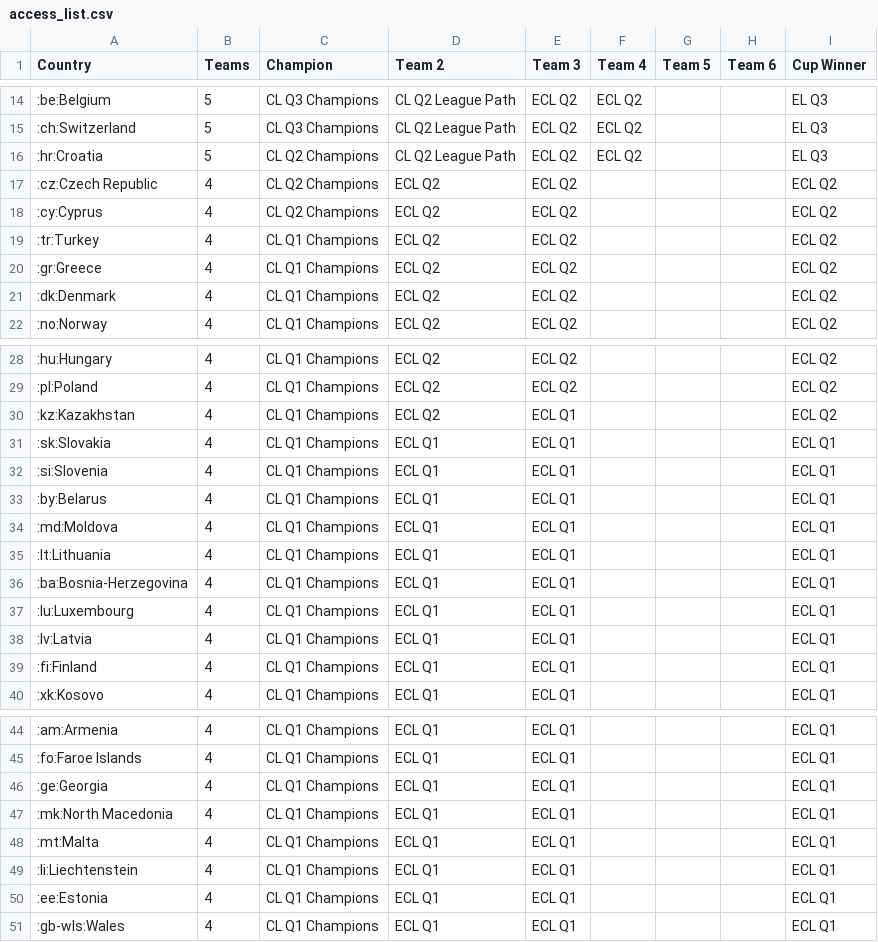
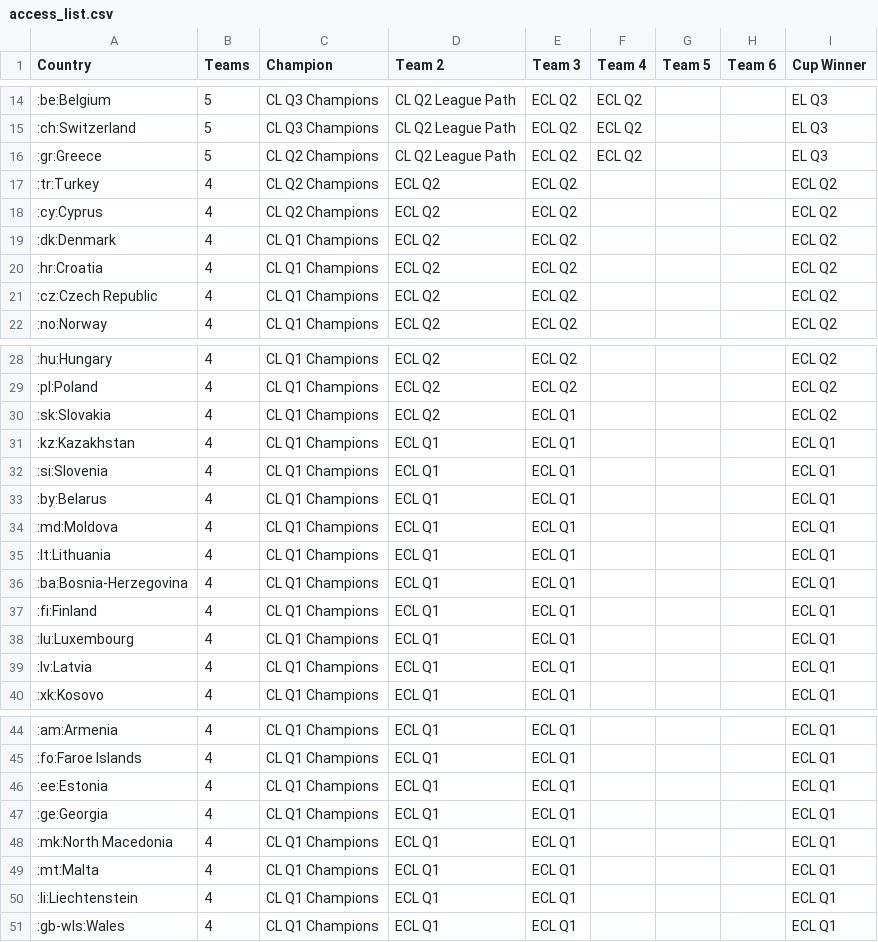
Before and after one commit to awp-finanznachrichten/uefa_ranking, a CSV file: Output/access_list.csv, drawn as a sheet; only a part is shown, gaps mark what is left out.

```diff
--- a/Output/access_list.csv
+++ b/Output/access_list.csv
@@ -15,8 +15,8 @@
 ":ch:Switzerland",5,"CL Q3 Champions","CL Q2 League Path","ECL Q2","ECL Q2",,,"EL Q3"
-":hr:Croatia",5,"CL Q2 Champions","CL Q2 League Path","ECL Q2","ECL Q2",,,"EL Q3"
-":cz:Czech Republic",4,"CL Q2 Champions","ECL Q2","ECL Q2",,,,"ECL Q2"
+":gr:Greece",5,"CL Q2 Champions","CL Q2 League Path","ECL Q2","ECL Q2",,,"EL Q3"
+":tr:Turkey",4,"CL Q2 Champions","ECL Q2","ECL Q2",,,,"ECL Q2"
 ":cy:Cyprus",4,"CL Q2 Champions","ECL Q2","ECL Q2",,,,"ECL Q2"
-":tr:Turkey",4,"CL Q1 Champions","ECL Q2","ECL Q2",,,,"ECL Q2"
-":gr:Greece",4,"CL Q1 Champions","ECL Q2","ECL Q2",,,,"ECL Q2"
 ":dk:Denmark",4,"CL Q1 Champions","ECL Q2","ECL Q2",,,,"ECL Q2"
+":hr:Croatia",4,"CL Q1 Champions","ECL Q2","ECL Q2",,,,"ECL Q2"
+":cz:Czech Republic",4,"CL Q1 Champions","ECL Q2","ECL Q2",,,,"ECL Q2"
 ":no:Norway",4,"CL Q1 Champions","ECL Q2","ECL Q2",,,,"ECL Q2"
@@ -29,4 +29,4 @@
 ":pl:Poland",4,"CL Q1 Champions","ECL Q2","ECL Q2",,,,"ECL Q2"
-":kz:Kazakhstan",4,"CL Q1 Champions","ECL Q2","ECL Q1",,,,"ECL Q2"
-":sk:Slovakia",4,"CL Q1 Champions","ECL Q1","ECL Q1",,,,"ECL Q1"
+":sk:Slovakia",4,"CL Q1 Champions","ECL Q2","ECL Q1",,,,"ECL Q2"
+":kz:Kazakhstan",4,"CL Q1 Champions","ECL Q1","ECL Q1",,,,"ECL Q1"
 ":si:Slovenia",4,"CL Q1 Champions","ECL Q1","ECL Q1",,,,"ECL Q1"
@@ -36,5 +36,5 @@
 ":ba:Bosnia-Herzegovina",4,"CL Q1 Champions","ECL Q1","ECL Q1",,,,"ECL Q1"
+":fi:Finland",4,"CL Q1 Champions","ECL Q1","ECL Q1",,,,"ECL Q1"
 ":lu:Luxembourg",4,"CL Q1 Champions","ECL Q1","ECL Q1",,,,"ECL Q1"
 ":lv:Latvia",4,"CL Q1 Champions","ECL Q1","ECL Q1",,,,"ECL Q1"
-":fi:Finland",4,"CL Q1 Champions","ECL Q1","ECL Q1",,,,"ECL Q1"
 ":xk:Kosovo",4,"CL Q1 Champions","ECL Q1","ECL Q1",,,,"ECL Q1"
@@ -45,2 +45,3 @@
 ":fo:Faroe Islands",4,"CL Q1 Champions","ECL Q1","ECL Q1",,,,"ECL Q1"
+":ee:Estonia",4,"CL Q1 Champions","ECL Q1","ECL Q1",,,,"ECL Q1"
 ":ge:Georgia",4,"CL Q1 Champions","ECL Q1","ECL Q1",,,,"ECL Q1"
@@ -49,3 +50,2 @@
 ":li:Liechtenstein",4,"CL Q1 Champions","ECL Q1","ECL Q1",,,,"ECL Q1"
-":ee:Estonia",4,"CL Q1 Champions","ECL Q1","ECL Q1",,,,"ECL Q1"
 ":gb-wls:Wales",4,"CL Q1 Champions","ECL Q1","ECL Q1",,,,"ECL Q1"
```
Also changed, not shown: Output/uefa_country_ranking_full.csv, 1 other file.
